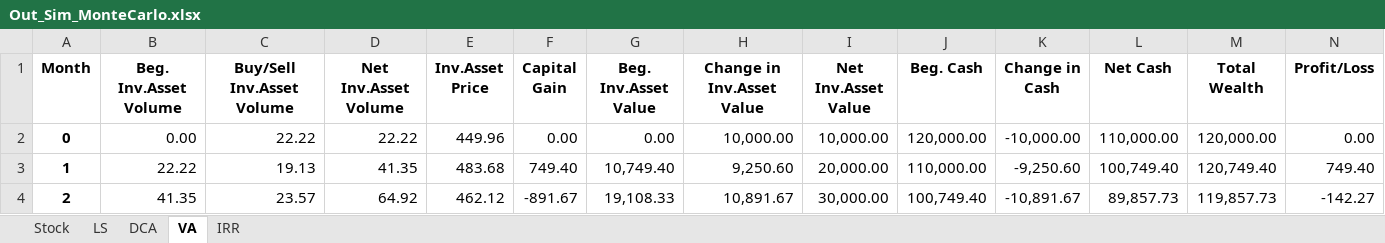
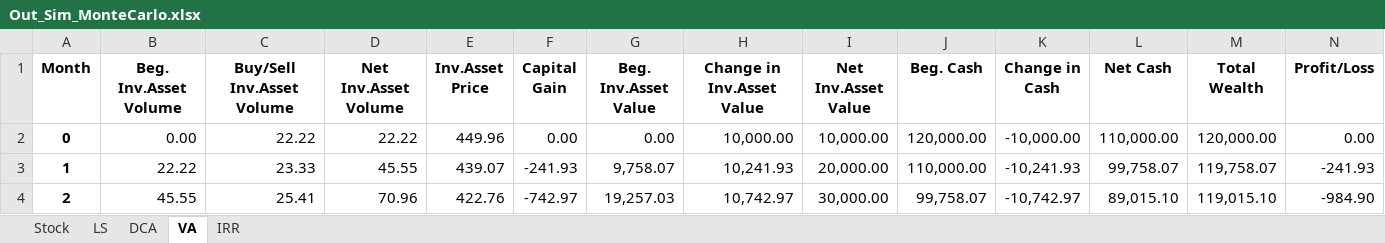
Before and after one commit to paroonk/DCA, an Excel workbook: Out_Sim_MonteCarlo.xlsx, sheet VA, drawn as a sheet; only a part is shown; values as stored, in another font and other column widths than the file's, no borders; the diff covers the shown part only; the diff names each change by its address in the sheet, - before the commit and + after, or states it on an @@ line.

```diff
--- a/Out_Sim_MonteCarlo.xlsx (sheet VA)
+++ b/Out_Sim_MonteCarlo.xlsx (sheet VA)
-C3 (Buy/Sell Inv.Asset Volume): 19.13
+C3 (Buy/Sell Inv.Asset Volume): 23.33
-D3 (Net Inv.Asset Volume): 41.35
+D3 (Net Inv.Asset Volume): 45.55
-E3 (Inv.Asset Price): 483.68
+E3 (Inv.Asset Price): 439.07
-F3 (Capital Gain): 749.40
+F3 (Capital Gain): -241.93
-G3 (Beg. Inv.Asset Value): 10,749.40
+G3 (Beg. Inv.Asset Value): 9,758.07
-H3 (Change in Inv.Asset Value): 9,250.60
+H3 (Change in Inv.Asset Value): 10,241.93
-K3 (Change in Cash): -9,250.60
+K3 (Change in Cash): -10,241.93
-L3 (Net Cash): 100,749.40
+L3 (Net Cash): 99,758.07
-M3 (Total Wealth): 120,749.40
+M3 (Total Wealth): 119,758.07
-N3 (Profit/Loss): 749.40
+N3 (Profit/Loss): -241.93
-B4 (Beg. Inv.Asset Volume): 41.35
+B4 (Beg. Inv.Asset Volume): 45.55
-C4 (Buy/Sell Inv.Asset Volume): 23.57
+C4 (Buy/Sell Inv.Asset Volume): 25.41
-D4 (Net Inv.Asset Volume): 64.92
+D4 (Net Inv.Asset Volume): 70.96
-E4 (Inv.Asset Price): 462.12
+E4 (Inv.Asset Price): 422.76
-F4 (Capital Gain): -891.67
+F4 (Capital Gain): -742.97
-G4 (Beg. Inv.Asset Value): 19,108.33
+G4 (Beg. Inv.Asset Value): 19,257.03
-H4 (Change in Inv.Asset Value): 10,891.67
+H4 (Change in Inv.Asset Value): 10,742.97
-J4 (Beg. Cash): 100,749.40
+J4 (Beg. Cash): 99,758.07
-K4 (Change in Cash): -10,891.67
+K4 (Change in Cash): -10,742.97
-L4 (Net Cash): 89,857.73
+L4 (Net Cash): 89,015.10
-M4 (Total Wealth): 119,857.73
+M4 (Total Wealth): 119,015.10
-N4 (Profit/Loss): -142.27
+N4 (Profit/Loss): -984.90
```
Also changed, not shown: 120 edited cells elsewhere in this sheet, sheet Stock, sheet DCA, sheet LS, sheet IRR, 1 other file.
